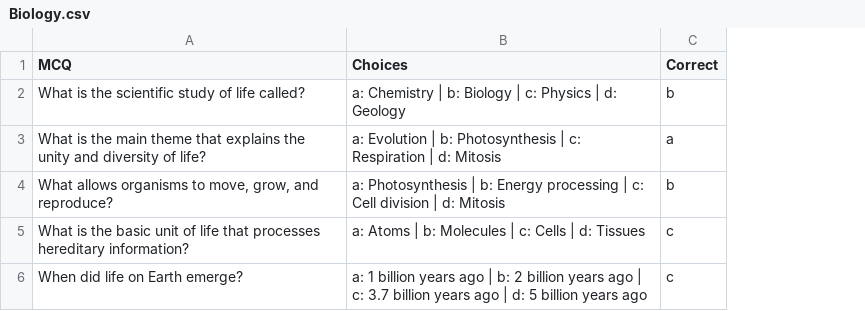
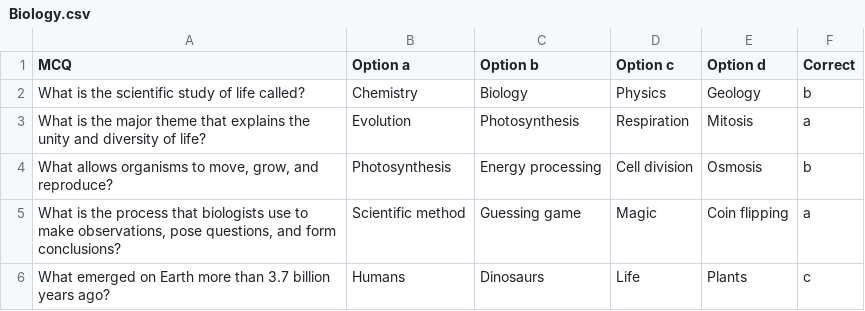
Before and after one commit to atharva-bhusari/mcq_generator, a CSV file: experiment/Biology.csv, drawn as a sheet; removed rows and columns are numbered as before the commit, all else as after; the diff names each change by its address in the sheet, - before the commit and + after, or states it on an @@ line.

```diff
--- a/experiment/Biology.csv
+++ b/experiment/Biology.csv
-column B (Choices), rows 2-5: a: Chemistry | b: Biology | c: Physics | d: Geology | a: Evolution | b: Photosynthesis | c: Respiration | d: Mitosis | a: Photosynthesis | b: Energy processing | c: Cell division | d: Mitosis | a: Atoms | b: Molecules | c: Cells | d: Tissues
+column B (Option a), rows 2-4: Chemistry | Evolution | Photosynthesis; row 6: Humans
+column C (Option b), rows 2-4: Biology | Photosynthesis | Energy processing; row 6: Dinosaurs
+column D (Option c), rows 2-4: Physics | Respiration | Cell division; row 6: Life
+column E (Option d), rows 2-4: Geology | Mitosis | Osmosis; row 6: Plants
-A3 (MCQ): …is the main theme that…
+A3 (MCQ): …is the major theme that…
+row 5: What is the process that biologists use to make observations, pose questions, and form conclusions? | Scientific method | Guessing game | Magic | Coin flipping | a
-A6 (MCQ): What is the basic unit of life that processes hereditary information?
+A6 (MCQ): What emerged on Earth more than 3.7 billion years ago?
-row 6: When did life on Earth emerge? | a: 1 billion years ago | b: 2 billion years ago | c: 3.7 billion years ago | d: 5 billion years ago | c
```
Also changed, not shown: 3 other files.
